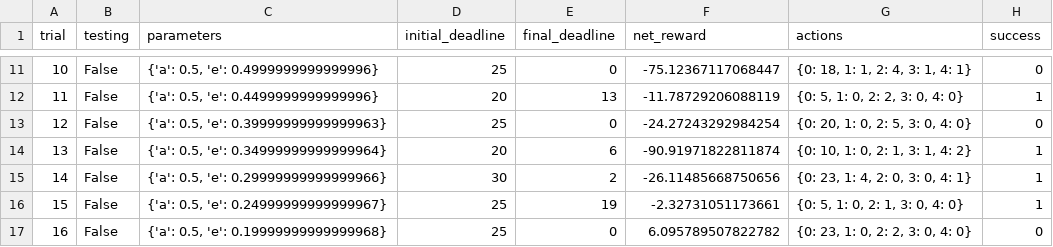
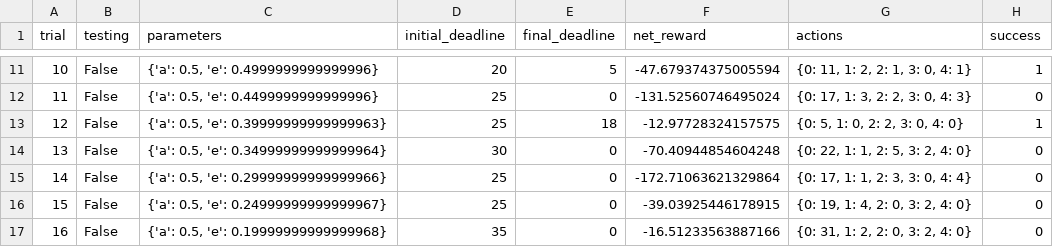
Before and after one commit to lpierezan/machine-learning, a CSV file: projects/smartcab/logs/sim_default-learning.csv, drawn as a sheet; only a part is shown, gaps mark what is left out; the diff covers the shown part only.

```diff
--- a/projects/smartcab/logs/sim_default-learning.csv
+++ b/projects/smartcab/logs/sim_default-learning.csv
@@ -11,7 +11,7 @@ trial,testing,parameters,initial_deadline,final_deadline,net_reward,actions,succ
-10,False,"{'a': 0.5, 'e': 0.4999999999999996}",25,0,-75.12367117068447,"{0: 18, 1: 1, 2: 4, 3: 1, 4: 1}",0
-11,False,"{'a': 0.5, 'e': 0.4499999999999996}",20,13,-11.78729206088119,"{0: 5, 1: 0, 2: 2, 3: 0, 4: 0}",1
-12,False,"{'a': 0.5, 'e': 0.39999999999999963}",25,0,-24.27243292984254,"{0: 20, 1: 0, 2: 5, 3: 0, 4: 0}",0
-13,False,"{'a': 0.5, 'e': 0.34999999999999964}",20,6,-90.91971822811874,"{0: 10, 1: 0, 2: 1, 3: 1, 4: 2}",1
-14,False,"{'a': 0.5, 'e': 0.29999999999999966}",30,2,-26.11485668750656,"{0: 23, 1: 4, 2: 0, 3: 0, 4: 1}",1
-15,False,"{'a': 0.5, 'e': 0.24999999999999967}",25,19,-2.32731051173661,"{0: 5, 1: 0, 2: 1, 3: 0, 4: 0}",1
-16,False,"{'a': 0.5, 'e': 0.19999999999999968}",25,0,6.095789507822782,"{0: 23, 1: 0, 2: 2, 3: 0, 4: 0}",0
+10,False,"{'a': 0.5, 'e': 0.4999999999999996}",20,5,-47.679374375005594,"{0: 11, 1: 2, 2: 1, 3: 0, 4: 1}",1
+11,False,"{'a': 0.5, 'e': 0.4499999999999996}",25,0,-131.52560746495024,"{0: 17, 1: 3, 2: 2, 3: 0, 4: 3}",0
+12,False,"{'a': 0.5, 'e': 0.39999999999999963}",25,18,-12.97728324157575,"{0: 5, 1: 0, 2: 2, 3: 0, 4: 0}",1
+13,False,"{'a': 0.5, 'e': 0.34999999999999964}",30,0,-70.40944854604248,"{0: 22, 1: 1, 2: 5, 3: 2, 4: 0}",0
+14,False,"{'a': 0.5, 'e': 0.29999999999999966}",25,0,-172.71063621329864,"{0: 17, 1: 1, 2: 3, 3: 0, 4: 4}",0
+15,False,"{'a': 0.5, 'e': 0.24999999999999967}",25,0,-39.03925446178915,"{0: 19, 1: 4, 2: 0, 3: 2, 4: 0}",0
+16,False,"{'a': 0.5, 'e': 0.19999999999999968}",35,0,-16.51233563887166,"{0: 31, 1: 2, 2: 0, 3: 2, 4: 0}",0
```
Also changed, not shown: 93 edited cells elsewhere in this file, 6 other files.
